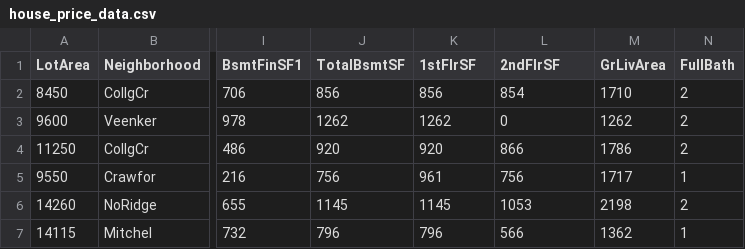
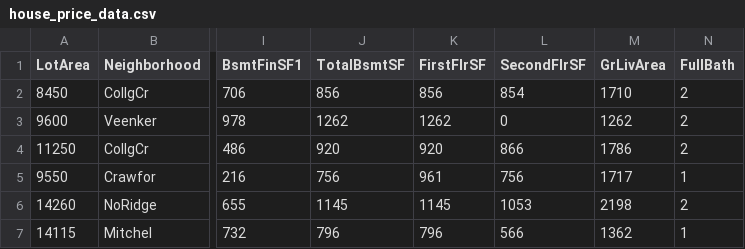
Before and after one commit to JapaneseZgredek/House_Rating_SUML, a CSV file: data/house_price_data.csv, drawn as a sheet; only a part is shown, gaps mark what is left out; the diff names each change by its address in the sheet, - before the commit and + after, or states it on an @@ line.

Commit message:
house_price_data.csv upd

```diff
--- a/data/house_price_data.csv
+++ b/data/house_price_data.csv
-K1: 1stFlrSF
+K1: FirstFlrSF
-L1: 2ndFlrSF
+L1: SecondFlrSF
```
Also changed, not shown: 1 other file.
